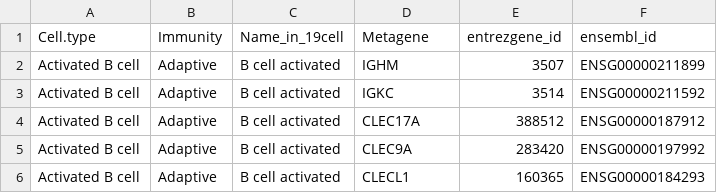
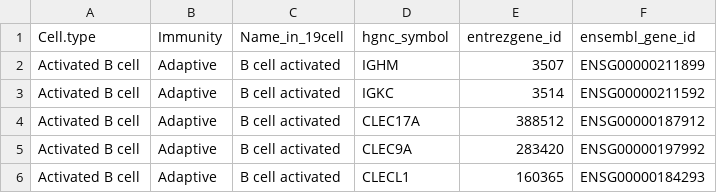
Before and after one commit to cpdong/public, a CSV file: ImmCellSig_pmid28052254_17_immuneCell_signatures.csv, drawn as a sheet; only a part is shown.

Commit message:
Update ImmCellSig_pmid28052254_17_immuneCell_signatures.csv

```diff
--- a/ImmCellSig_pmid28052254_17_immuneCell_signatures.csv
+++ b/ImmCellSig_pmid28052254_17_immuneCell_signatures.csv
@@ -1,2 +1,2 @@
-Cell.type,Immunity,Name_in_19cell,Metagene,entrezgene_id,ensembl_id
+Cell.type,Immunity,Name_in_19cell,hgnc_symbol,entrezgene_id,ensembl_gene_id
 Activated B cell,Adaptive,B cell activated,IGHM,3507,ENSG00000211899
```
